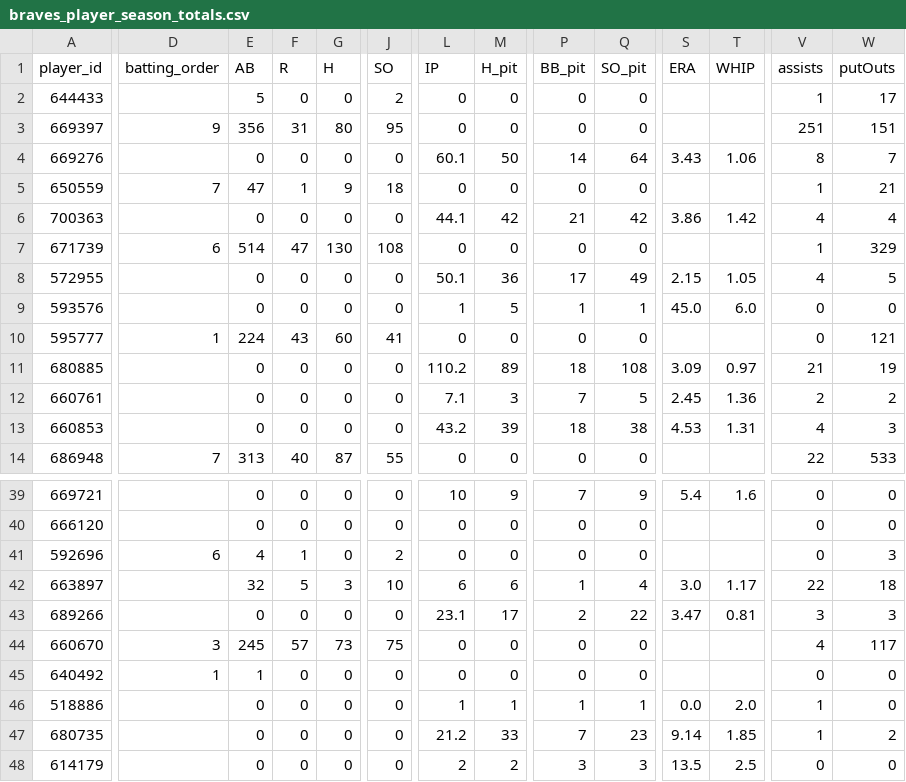
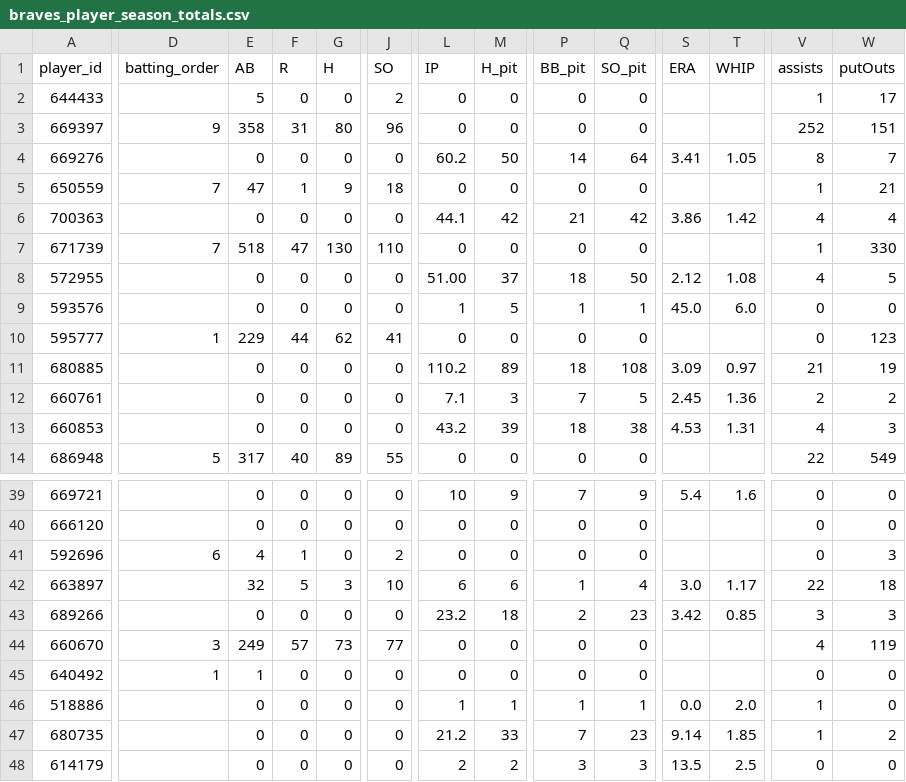
Before and after one commit to Floodplain4/Braves_Stats, a CSV file: braves_player_season_totals.csv, drawn as a sheet; only a part is shown, gaps mark what is left out; the diff covers the shown part only; the diff names each change by its address in the sheet, - before the commit and + after, or states it on an @@ line.

```diff
--- a/braves_player_season_totals.csv
+++ b/braves_player_season_totals.csv
-E3 (AB): 356
+E3 (AB): 358
-J3 (SO): 95
+J3 (SO): 96
-V3 (assists): 251
+V3 (assists): 252
-L4 (IP): 60.1
+L4 (IP): 60.2
-S4 (ERA): 3.43
+S4 (ERA): 3.41
-T4 (WHIP): 1.06
+T4 (WHIP): 1.05
-D7 (batting_order): 6
+D7 (batting_order): 7
-E7 (AB): 514
+E7 (AB): 518
-J7 (SO): 108
+J7 (SO): 110
-W7 (putOuts): 329
+W7 (putOuts): 330
-L8 (IP): 50.1
+L8 (IP): 51.00
-M8 (H_pit): 36
+M8 (H_pit): 37
-P8 (BB_pit): 17
+P8 (BB_pit): 18
-Q8 (SO_pit): 49
+Q8 (SO_pit): 50
-S8 (ERA): 2.15
+S8 (ERA): 2.12
-T8 (WHIP): 1.05
+T8 (WHIP): 1.08
-E10 (AB): 224
+E10 (AB): 229
-F10 (R): 43
+F10 (R): 44
-G10 (H): 60
+G10 (H): 62
-W10 (putOuts): 121
+W10 (putOuts): 123
-D14 (batting_order): 7
+D14 (batting_order): 5
-E14 (AB): 313
+E14 (AB): 317
-G14 (H): 87
+G14 (H): 89
-W14 (putOuts): 533
+W14 (putOuts): 549
-L43 (IP): 23.1
+L43 (IP): 23.2
-M43 (H_pit): 17
+M43 (H_pit): 18
-Q43 (SO_pit): 22
+Q43 (SO_pit): 23
-S43 (ERA): 3.47
+S43 (ERA): 3.42
-T43 (WHIP): 0.81
+T43 (WHIP): 0.85
-E44 (AB): 245
+E44 (AB): 249
-J44 (SO): 75
+J44 (SO): 77
-W44 (putOuts): 117
+W44 (putOuts): 119
```
Also changed, not shown: 53 edited cells elsewhere in this file.
